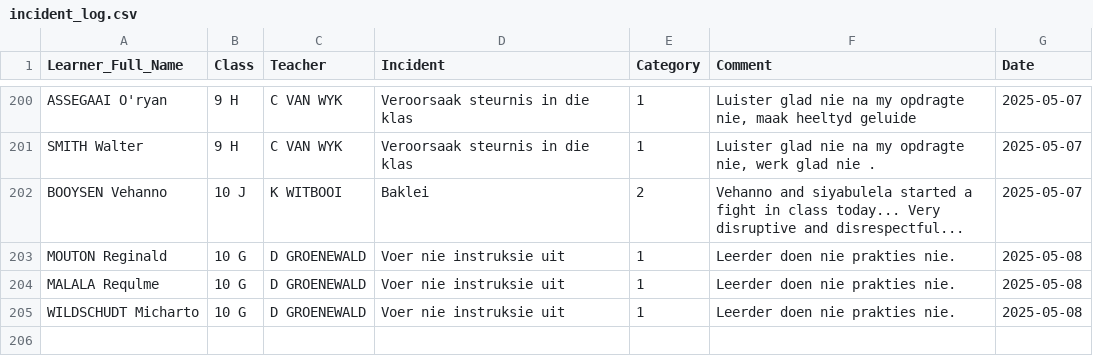
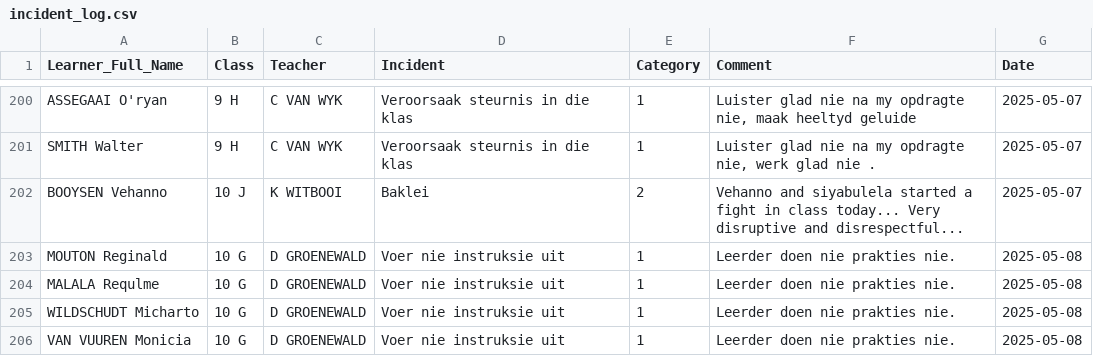
Before and after one commit to arnoldtRealph/insident, a CSV file: incident_log.csv, drawn as a sheet; only a part is shown, gaps mark what is left out; the diff names each change by its address in the sheet, - before the commit and + after, or states it on an @@ line.

Commit message:
Updated incident_log.csv with new incident

```diff
--- a/incident_log.csv
+++ b/incident_log.csv
+row 206: VAN VUUREN Monicia | 10 G | D GROENEWALD | Voer nie instruksie uit | 1 | Leerder doen nie prakties nie. | 2025-05-08
```
